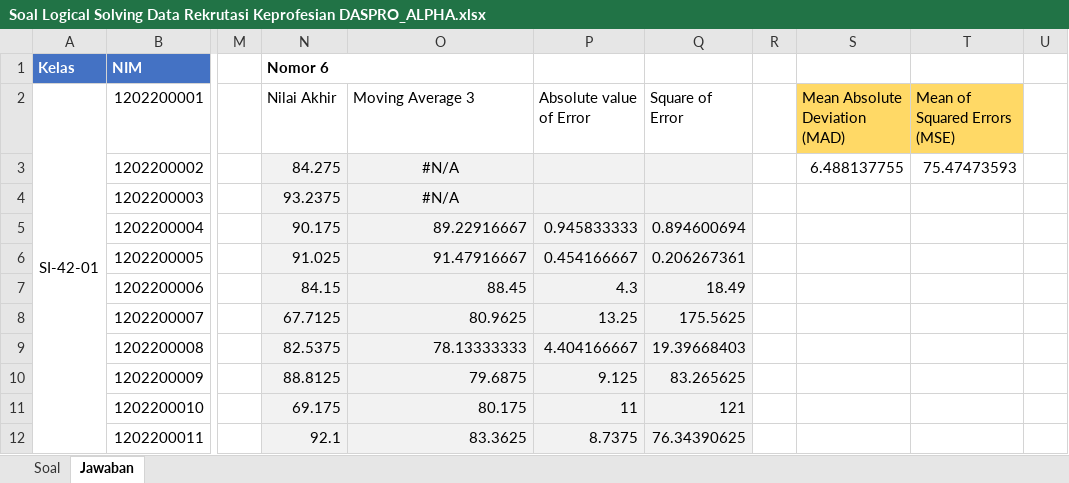
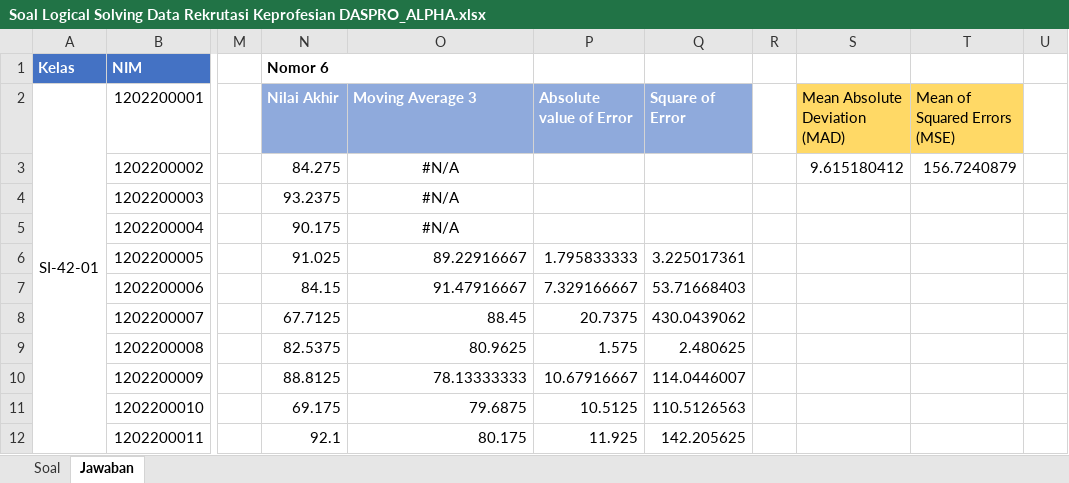
Before and after one commit to FauziArifin/Logical-Solving-Rekrutasi-DASPRO---ALPHA, an Excel workbook: Soal Logical Solving Data Rekrutasi Keprofesian DASPRO_ALPHA.xlsx, sheet Jawaban, drawn as a sheet; only a part is shown, gaps mark what is left out; values as stored, in another font and other column widths than the file's, no borders; charts and pictures and table styles not drawn; the diff covers the shown part only; the diff names each change by its address in the sheet, - before the commit and + after, or states it on an @@ line.

Commit message:
update excel

```diff
--- a/Soal Logical Solving Data Rekrutasi Keprofesian DASPRO_ALPHA.xlsx (sheet Jawaban)
+++ b/Soal Logical Solving Data Rekrutasi Keprofesian DASPRO_ALPHA.xlsx (sheet Jawaban)
@@ N2:Q2 fill: none → #8FAADC, bold: off → on, text colour: black → #FFFFFF @@
-N3:Q12 fill: #F2F2F2
+N3:Q12 fill: none
-S3: 6.488137755
+S3: 9.615180412
-T3: 75.47473593
+T3: 156.7240879
-O5: 89.22916667
+O5: #N/A
-O5 alignment: right
+O5 alignment: center
-P5: 0.945833333
+P5: (empty)
-Q5: 0.894600694
+Q5: (empty)
-O6: 91.47916667
+O6: 89.22916667
-P6: 0.454166667
+P6: 1.795833333
-Q6: 0.206267361
+Q6: 3.225017361
-O7: 88.45
+O7: 91.47916667
-P7: 4.3
+P7: 7.329166667
-Q7: 18.49
+Q7: 53.71668403
-O8: 80.9625
+O8: 88.45
-P8: 13.25
+P8: 20.7375
-Q8: 175.5625
+Q8: 430.0439062
-O9: 78.13333333
+O9: 80.9625
-P9: 4.404166667
+P9: 1.575
-Q9: 19.39668403
+Q9: 2.480625
-O10: 79.6875
+O10: 78.13333333
-P10: 9.125
+P10: 10.67916667
-Q10: 83.265625
+Q10: 114.0446007
-O11: 80.175
+O11: 79.6875
-P11: 11
+P11: 10.5125
-Q11: 121
+Q11: 110.5126563
-O12: 83.3625
+O12: 80.175
-P12: 8.7375
+P12: 11.925
-Q12: 76.34390625
+Q12: 142.205625
```
Also changed, not shown: 271 edited cells and cell formats elsewhere in this sheet, charts or pictures.
